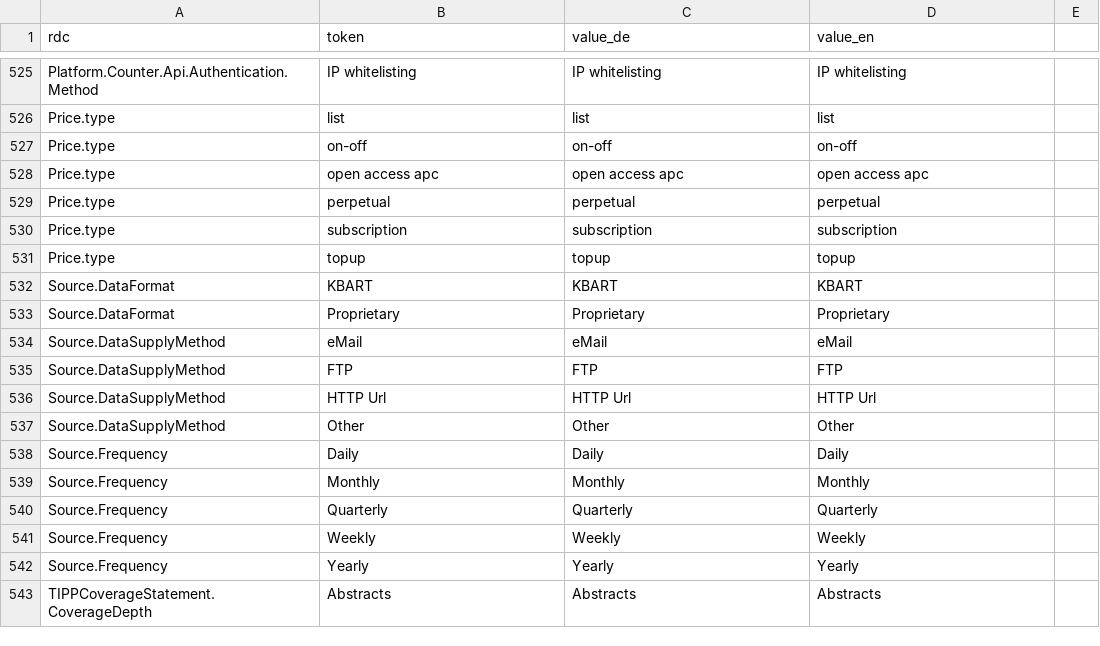
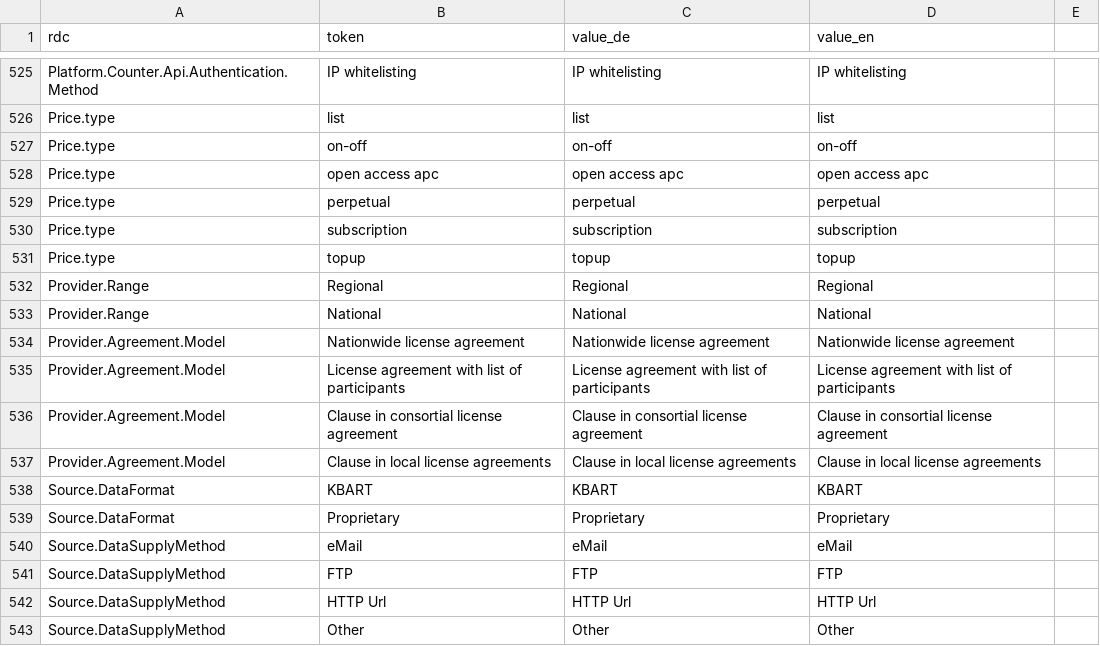
Before and after one commit to hbz/wekb2, a CSV file: src/main/webapp/setup/RefdataValue.csv, drawn as a sheet; only a part is shown, gaps mark what is left out; the shorter side is filled out with more unchanged rows.

```diff
--- a/src/main/webapp/setup/RefdataValue.csv
+++ b/src/main/webapp/setup/RefdataValue.csv
@@ -531,2 +531,8 @@ Price.type;subscription;subscription;subscription
 Price.type;topup;topup;topup
+Provider.Range;Regional;Regional;Regional
+Provider.Range;National;National;National
+Provider.Agreement.Model;Nationwide license agreement;Nationwide license agreement;Nationwide license agreement
+Provider.Agreement.Model;License agreement with list of participants;License agreement with list of participants;License agreement with list of participants
+Provider.Agreement.Model;Clause in consortial license agreement;Clause in consortial license agreement;Clause in consortial license agreement
+Provider.Agreement.Model;Clause in local license agreements;Clause in local license agreements;Clause in local license agreements
 Source.DataFormat;KBART;KBART;KBART
```
Also changed, not shown: src/main/webapp/setup/RefdataCategory.csv, 6 other files.
